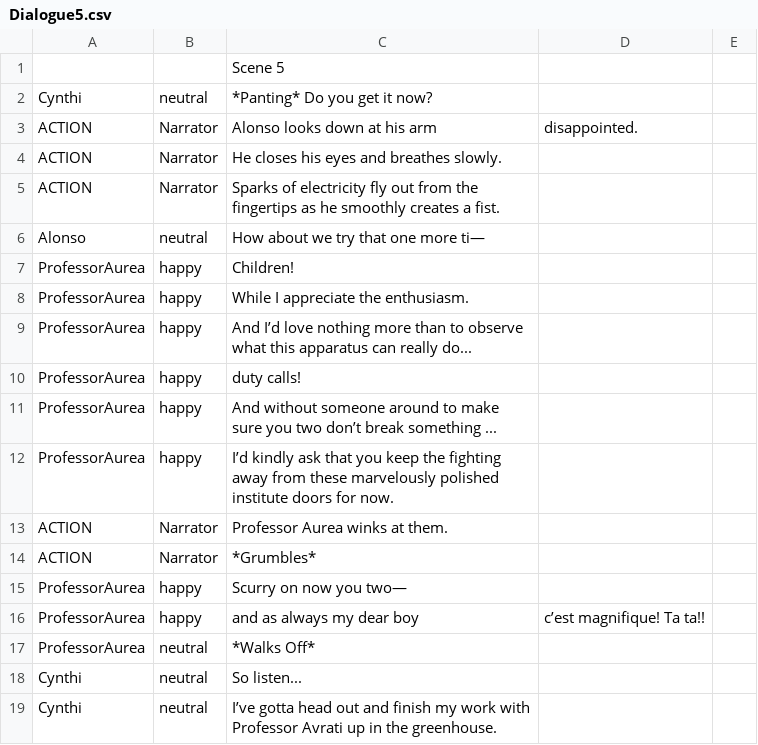
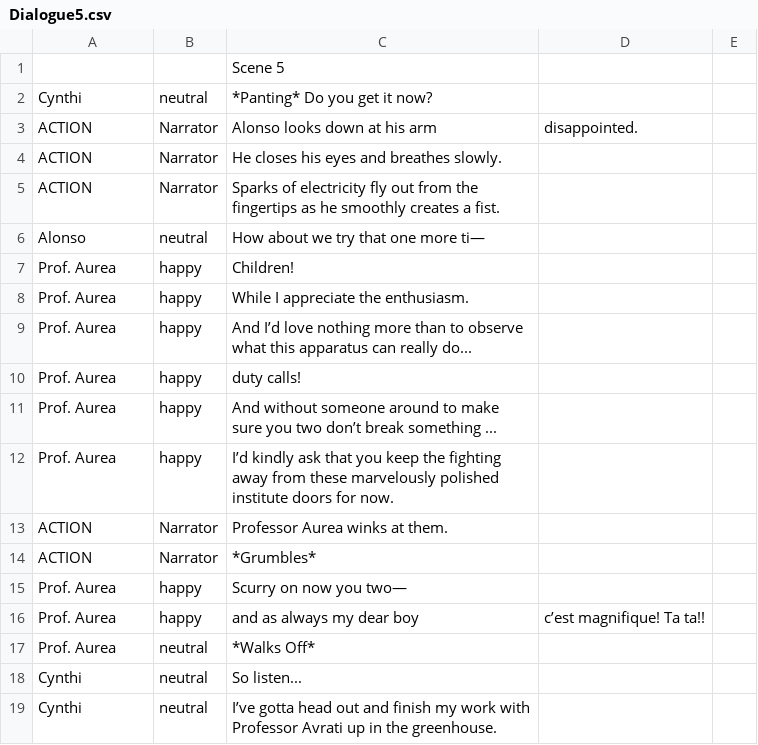
Before and after one commit to StudioAspen/AAAGame2022, a CSV file: Assets/Data/Dialogue5.csv, drawn as a sheet; only a part is shown.

```diff
--- a/Assets/Data/Dialogue5.csv
+++ b/Assets/Data/Dialogue5.csv
@@ -6,13 +6,13 @@ ACTION,Narrator,Sparks of electricity fly out from the fingertips as he smoothly
 Alonso,neutral,How about we try that one more ti—
-ProfessorAurea,happy,Children!
-ProfessorAurea,happy,While I appreciate the enthusiasm.
-ProfessorAurea,happy,And I’d love nothing more than to observe what this apparatus can really do...
-ProfessorAurea,happy,duty calls!
-ProfessorAurea,happy,And without someone around to make sure you two don’t break something ...
-ProfessorAurea,happy,I’d kindly ask that you keep the fighting away from these marvelously polished institute doors for now.
+Prof. Aurea,happy,Children!
+Prof. Aurea,happy,While I appreciate the enthusiasm.
+Prof. Aurea,happy,And I’d love nothing more than to observe what this apparatus can really do...
+Prof. Aurea,happy,duty calls!
+Prof. Aurea,happy,And without someone around to make sure you two don’t break something ...
+Prof. Aurea,happy,I’d kindly ask that you keep the fighting away from these marvelously polished institute doors for now.
 ACTION,Narrator,Professor Aurea winks at them.
 ACTION,Narrator,*Grumbles*
-ProfessorAurea,happy,Scurry on now you two—
-ProfessorAurea,happy,and as always my dear boy, c’est magnifique! Ta ta!!
-ProfessorAurea,neutral,*Walks Off*
+Prof. Aurea,happy,Scurry on now you two—
+Prof. Aurea,happy,and as always my dear boy, c’est magnifique! Ta ta!!
+Prof. Aurea,neutral,*Walks Off*
 Cynthi,neutral,So listen...
```
Also changed, not shown: Assets/Data/Dialogue1.csv, Assets/Data/Dialogue4.csv, 44 other files.
